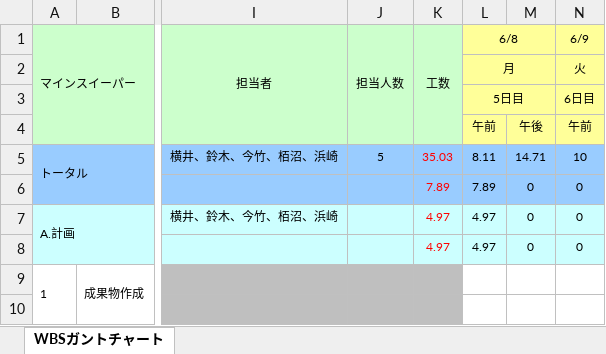
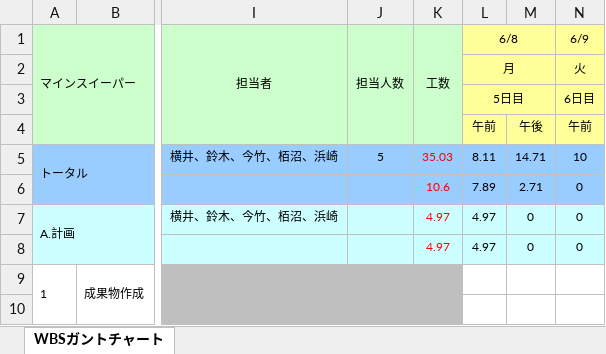
Before and after one commit to Yuma-Hamasaki/zero1_newProject, an Excel workbook: 00_mamagement/WBSガントチャート .xlsx, sheet WBSガントチャート, drawn as a sheet; only a part is shown, gaps mark what is left out; values as stored, in another font and other column widths than the file's, no borders; charts and pictures and conditional formats not drawn; the diff covers the shown part only; the diff names each change by its address in the sheet, - before the commit and + after, or states it on an @@ line.

```diff
--- a/00_mamagement/WBSガントチャート .xlsx (sheet WBSガントチャート)
+++ b/00_mamagement/WBSガントチャート .xlsx (sheet WBSガントチャート)
-K6 (工数): 7.89
+K6 (工数): 10.6
-M6: 0
+M6: 2.71
```
Also changed, not shown: 4 added rows, 4 removed rows and 11 edited cells elsewhere in this sheet.
